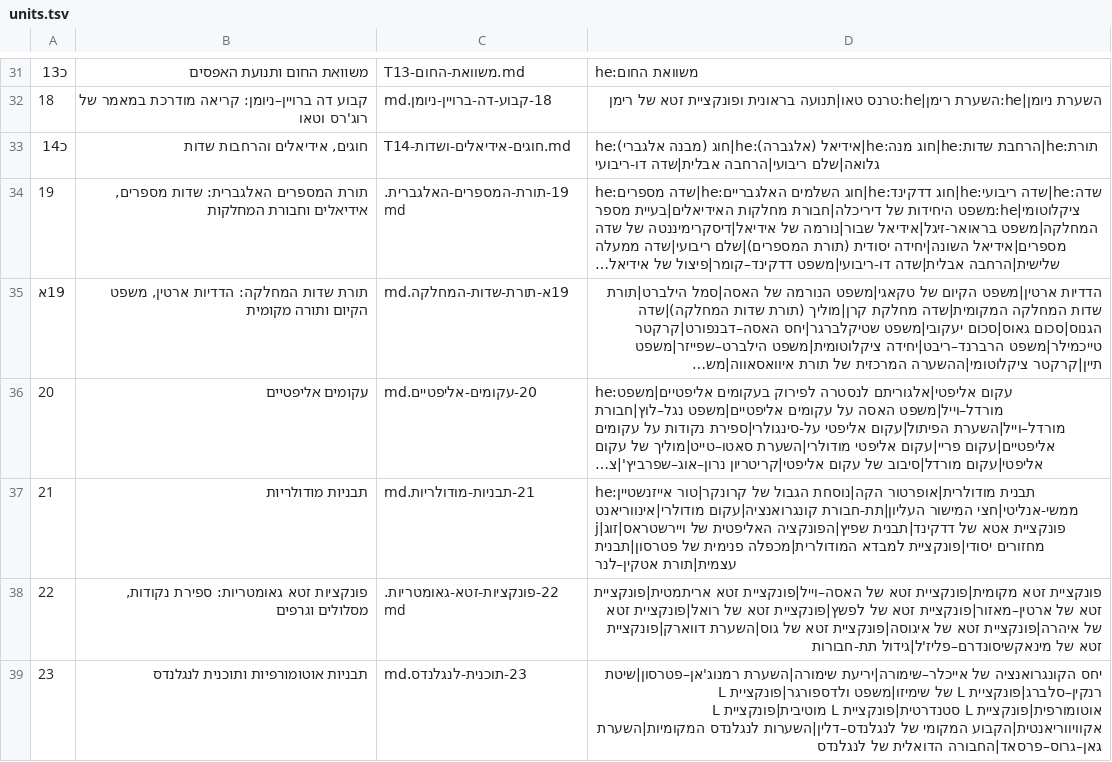
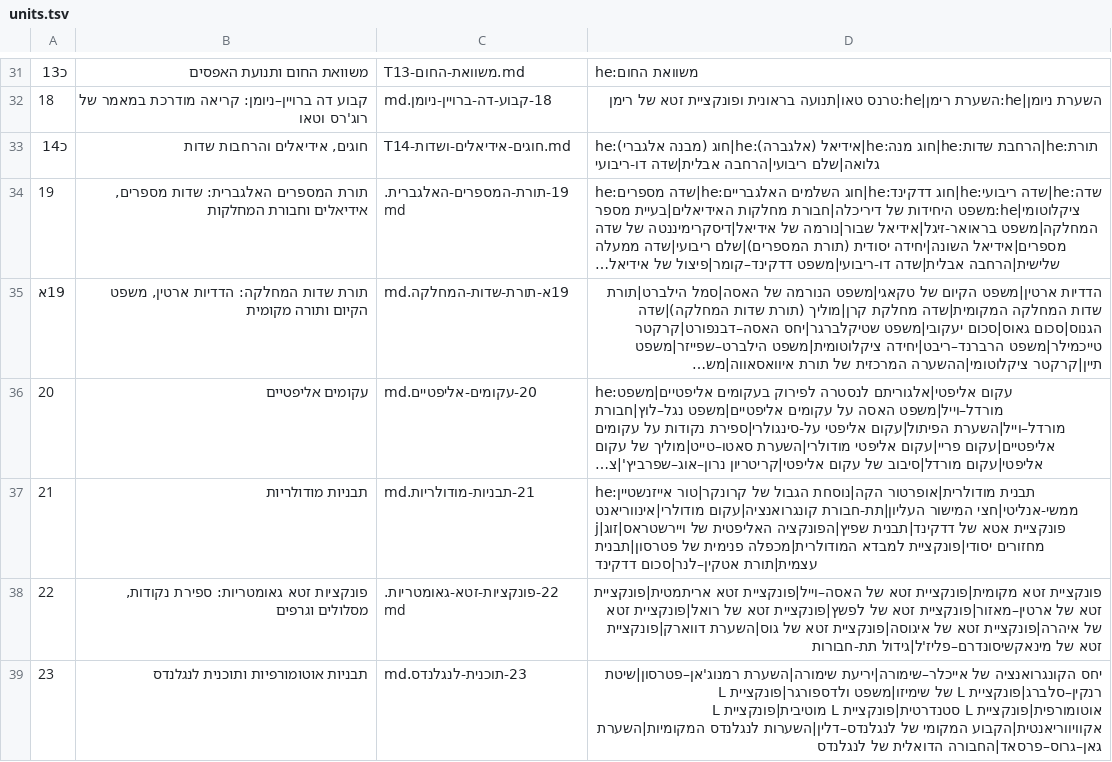
Before and after one commit to gershonavi/WIKI, a TSV file: course/units.tsv, drawn as a sheet; only a part is shown, gaps mark what is left out; long unchanged cells end in …; the diff names each change by its address in the sheet, - before the commit and + after, or states it on an @@ line.

```diff
--- a/course/units.tsv
+++ b/course/units.tsv
-D37: …פטרסון|תבנית עצמית|תורת אטקין–לנר
+D37: …פטרסון|תבנית עצמית|תורת אטקין–לנר|סכום דדקינד
```
Also changed, not shown: sources.tsv, 9 other files.
